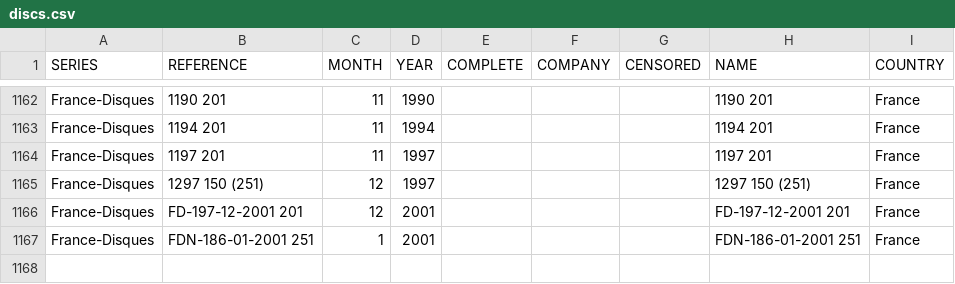
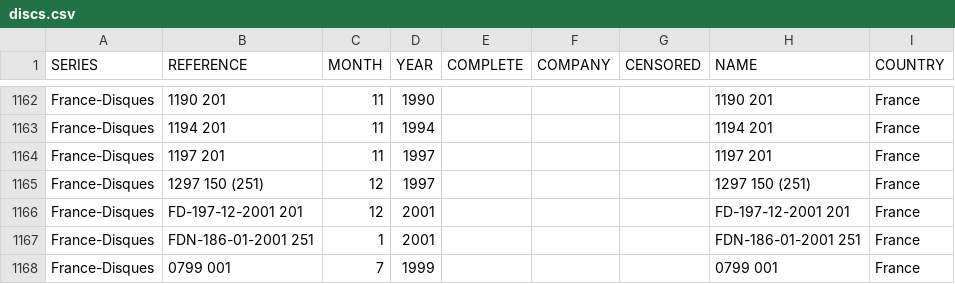
Before and after one commit to nicholasgibson2/laserjuke-explorer, a CSV file: data/discs.csv, drawn as a sheet; only a part is shown, gaps mark what is left out; the diff names each change by its address in the sheet, - before the commit and + after, or states it on an @@ line.

```diff
--- a/data/discs.csv
+++ b/data/discs.csv
+row 1168: France-Disques | 0799 001 | 7 | 1999 |  |  |  | 0799 001 | France
```
Also changed, not shown: data/titles.csv.
